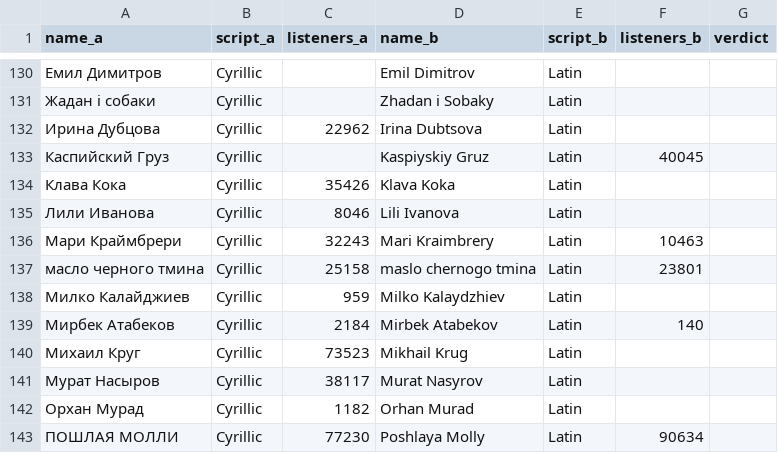
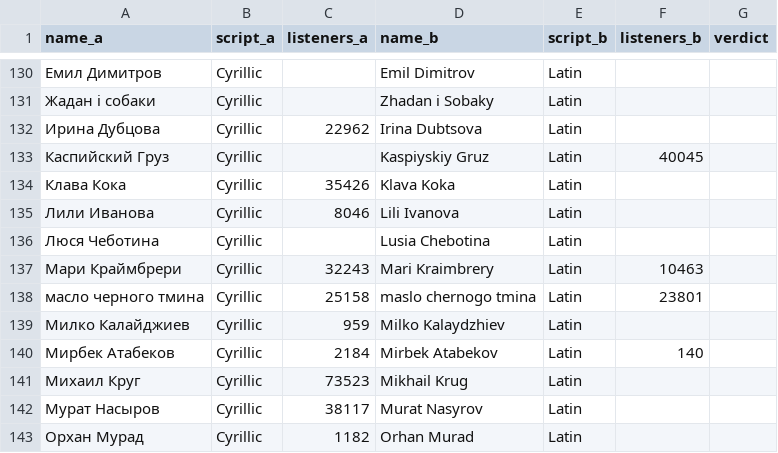
Before and after one commit to DevOm4rHl10/Overture, a CSV file: experiments/output/layer2-merges.csv, drawn as a sheet; only a part is shown, gaps mark what is left out; the shorter side is filled out with more unchanged rows; the diff names each change by its address in the sheet, - before the commit and + after, or states it on an @@ line.

Commit message:
Phase 5: ranking engine (pool, obscurity, per-seed caps) + artist info
- ranking.js: collect, remove known/collaborations, merge duplicates,
  pool (5/seed, 40), obscurity (power law, per-seed reference), final (3/seed, 20)
- artistInfo.js: getInfo listener counts, cached 1 day
- Layer 2: ю after a consonant (Люся Чеботина = Lusia Chebotina)
- 649 tests

```diff
--- a/experiments/output/layer2-merges.csv
+++ b/experiments/output/layer2-merges.csv
+row 136: Люся Чеботина | Cyrillic |  | Lusia Chebotina | Latin
```
Also changed, not shown: 7 other files.
